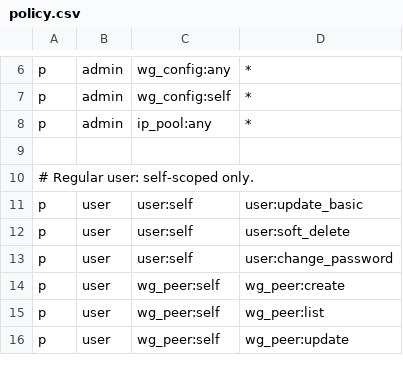
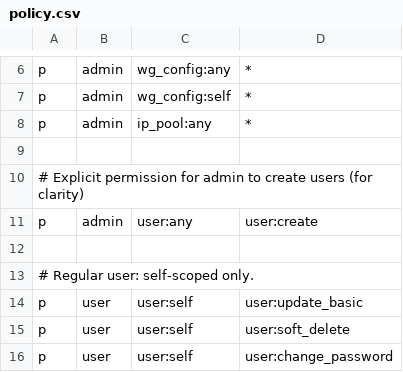
Before and after one commit to HappyLadySauce/NexusPointWG, a CSV file: internal/pkg/spec/policy.csv, drawn as a sheet; only a part is shown, gaps mark what is left out; the shorter side is filled out with more unchanged rows; the diff names each change by its address in the sheet, - before the commit and + after, or states it on an @@ line.

Commit message:
feat(api): enhance user and IP pool management functionality
- Added endpoints for updating and deleting IP pools, allowing for better management of IP address resources.
- Improved user creation functionality to support role and status assignment for authenticated admins, while maintaining public registration for regular users.
- Updated API documentation to reflect new parameters and behaviors for user and IP pool management.
- Enhanced error handling and logging for user creation and IP pool operations, providing clearer feedback for users and developers.

```diff
--- a/internal/pkg/spec/policy.csv
+++ b/internal/pkg/spec/policy.csv
+row 10: # Explicit permission for admin to create users (for clarity)
+row 11: p | admin | user:any | user:create
+row 12: (empty)
```
Also changed, not shown: 22 other files.
